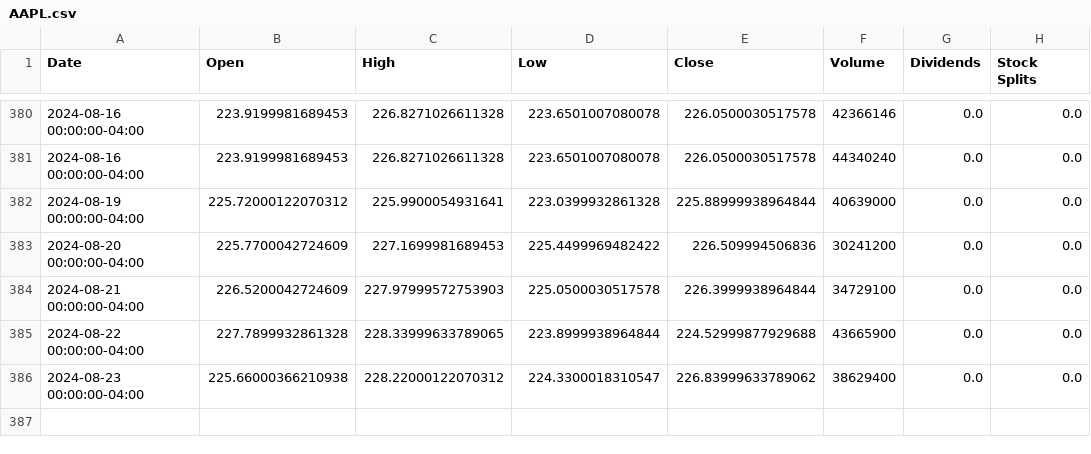
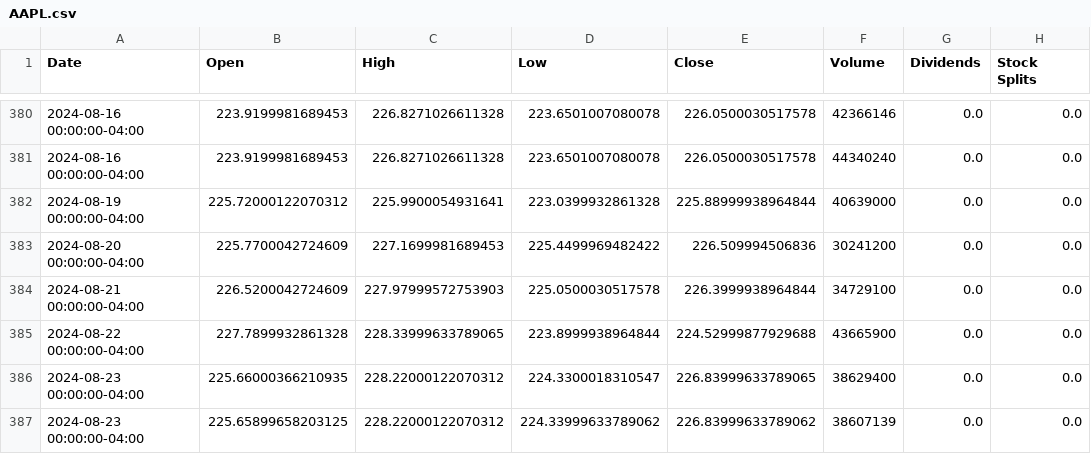
Before and after one commit to saisandeep97/StockForecastSentimentEndtoEnd, a CSV file: stock_data/AAPL.csv, drawn as a sheet; only a part is shown, gaps mark what is left out.

Commit message:
Update stock and news data

```diff
--- a/stock_data/AAPL.csv
+++ b/stock_data/AAPL.csv
@@ -385,2 +385,3 @@ Date,Open,High,Low,Close,Volume,Dividends,Stock Splits
 2024-08-22 00:00:00-04:00,227.7899932861328,228.33999633789065,223.8999938964844,224.52999877929688,43665900,0.0,0.0
-2024-08-23 00:00:00-04:00,225.66000366210938,228.22000122070312,224.3300018310547,226.83999633789062,38629400,0.0,0.0
+2024-08-23 00:00:00-04:00,225.66000366210935,228.22000122070312,224.3300018310547,226.83999633789065,38629400,0.0,0.0
+2024-08-23 00:00:00-04:00,225.65899658203125,228.22000122070312,224.33999633789062,226.83999633789062,38607139,0.0,0.0
```
Also changed, not shown: stock_data/AMZN.csv, stock_data/GOOGL.csv, 2 other files.
